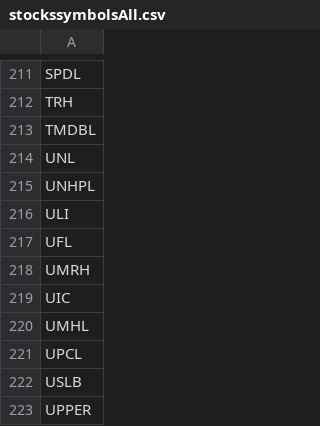
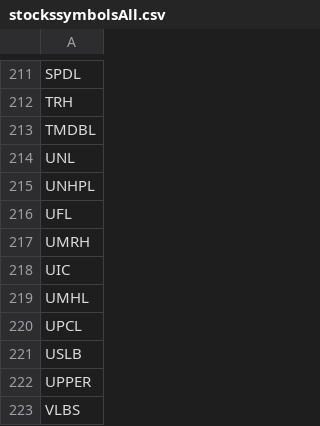
Before and after one commit to PrasannaMRaj/FirstWebDeployment, a CSV file: stockssymbolsAll.csv, drawn as a sheet; only a part is shown, gaps mark what is left out; the shorter side is filled out with more unchanged rows; the diff names each change by its address in the sheet, - before the commit and + after, or states it on an @@ line.

Commit message:
removed ULI, need to add later

```diff
--- a/stockssymbolsAll.csv
+++ b/stockssymbolsAll.csv
-row 216: ULI
```
